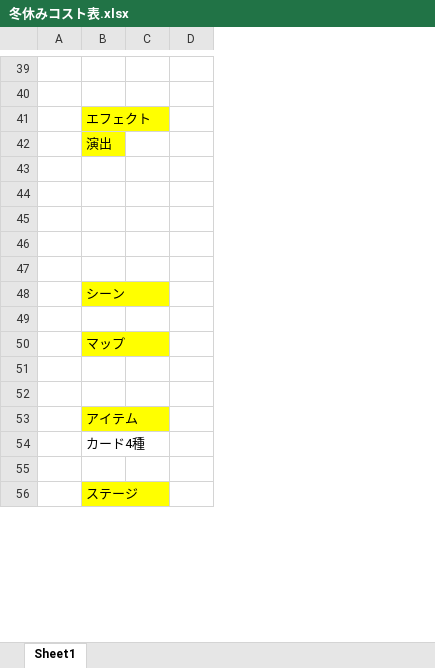
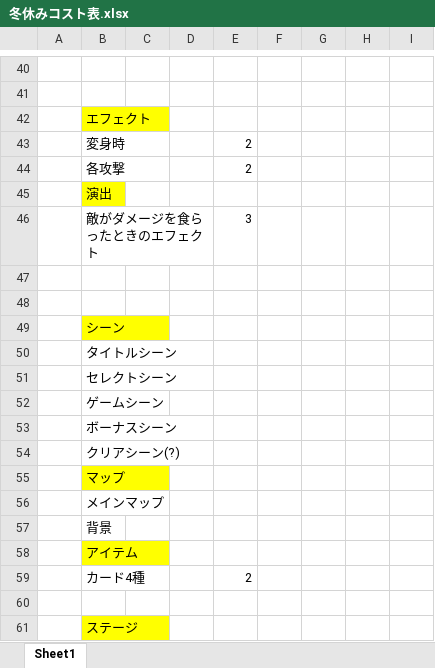
Before and after one commit to hir4rin/2025_winter, an Excel workbook: 冬休みコスト表.xlsx, sheet Sheet1, drawn as a sheet; only a part is shown, gaps mark what is left out; values as stored, in another font and other column widths than the file's, no borders; removed rows and columns are numbered as before the commit, all else as after; the diff covers the shown part only; the diff names each change by its address in the sheet, - before the commit and + after, or states it on an @@ line.

```diff
--- a/冬休みコスト表.xlsx (sheet Sheet1)
+++ b/冬休みコスト表.xlsx (sheet Sheet1)
+column E, row 46: 3; row 59: 2
+column F, empty
+column G, empty
+column H, empty
+column I, empty
+row 43:  | 変身時 |  |  | 2
+row 44:  | 各攻撃 |  |  | 2
-row 46: (empty)
+row 46:  | 敵がダメージを食らったときのエフェクト |  |  | 3
-row 44: (empty)
-row 45: (empty)
-B50: (empty)
+B50: タイトルシーン
+row 51:  | セレクトシーン
+row 52:  | ゲームシーン
+row 53:  | ボーナスシーン
+row 54:  | クリアシーン(?)
-B56: (empty)
+B56: メインマップ
-B57: (empty)
+B57: 背景
```
Also changed, not shown: 1 added row, 7 edited cells and cell formats elsewhere in this sheet, 3 other files.
